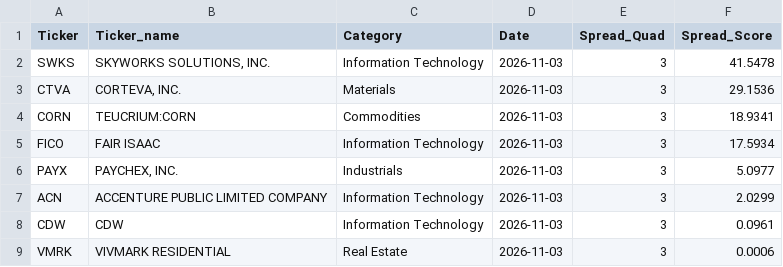
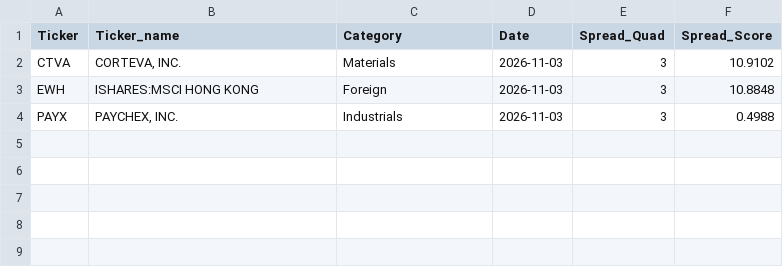
Before and after one commit to MarkmentumResearch/Platform_New, a CSV file: data/qry_graph_data_41.csv, drawn as a sheet.

```diff
--- a/data/qry_graph_data_41.csv
+++ b/data/qry_graph_data_41.csv
@@ -1,9 +1,4 @@
 Ticker,Ticker_name,Category,Date,Spread_Quad,Spread_Score
-SWKS,"SKYWORKS SOLUTIONS, INC.",Information Technology,2026-11-03,3,41.5478
-CTVA,"CORTEVA, INC.",Materials,2026-11-03,3,29.1536
-CORN,TEUCRIUM:CORN,Commodities,2026-11-03,3,18.9341
-FICO,FAIR ISAAC ,Information Technology,2026-11-03,3,17.5934
-PAYX,"PAYCHEX, INC.",Industrials,2026-11-03,3,5.0977
-ACN,ACCENTURE PUBLIC LIMITED COMPANY,Information Technology,2026-11-03,3,2.0299
-CDW,CDW ,Information Technology,2026-11-03,3,0.0961
-VMRK,VIVMARK RESIDENTIAL,Real Estate,2026-11-03,3,0.0006
+CTVA,"CORTEVA, INC.",Materials,2026-11-03,3,10.9102
+EWH,ISHARES:MSCI HONG KONG,Foreign,2026-11-03,3,10.8848
+PAYX,"PAYCHEX, INC.",Industrials,2026-11-03,3,0.4988
```
Also changed, not shown: data/model_score_calc.csv, data/model_score_day_change.csv, 57 other files.
